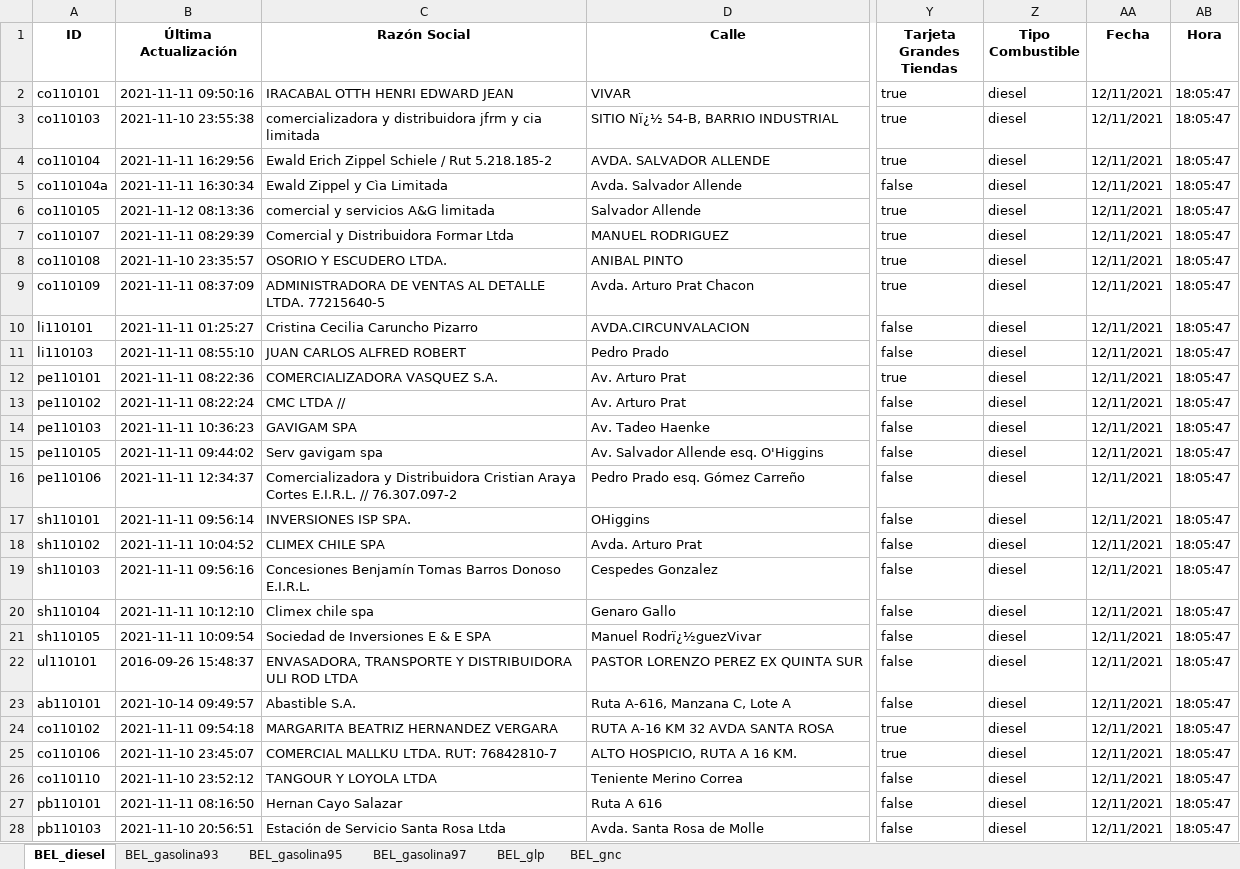
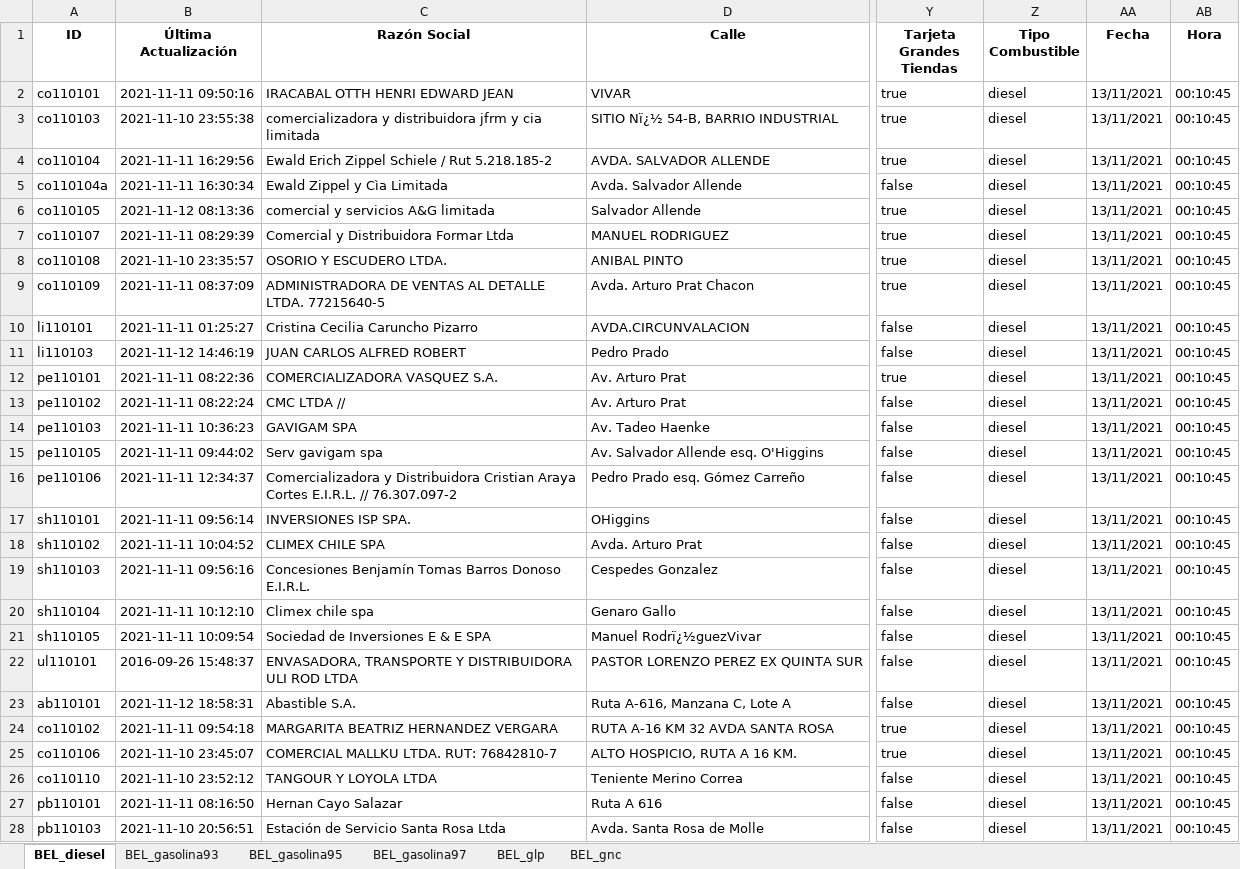
Before and after one commit to Sud-Austral/ENERGIA, an Excel workbook: Bencina_En_Linea_Ultima_Actualizacion.xlsx, sheet BEL_diesel, drawn as a sheet; only a part is shown, gaps mark what is left out; values as stored, in another font and other column widths than the file's, no borders; the diff covers the shown part only; the diff names each change by its address in the sheet, - before the commit and + after, or states it on an @@ line.

```diff
--- a/Bencina_En_Linea_Ultima_Actualizacion.xlsx (sheet BEL_diesel)
+++ b/Bencina_En_Linea_Ultima_Actualizacion.xlsx (sheet BEL_diesel)
-AA2:AA28 (Fecha): 12/11/2021
+AA2:AA28 (Fecha): 13/11/2021
-AB2:AB28 (Hora): 18:05:47
+AB2:AB28 (Hora): 00:10:45
-B11 (Última Actualización): 2021-11-11 08:55:10
+B11 (Última Actualización): 2021-11-12 14:46:19
-B23 (Última Actualización): 2021-10-14 09:49:57
+B23 (Última Actualización): 2021-11-12 18:58:31
```
Also changed, not shown: 44 edited cells elsewhere in this sheet, sheet BEL_glp, sheet BEL_gnc, sheet BEL_gasolina93, sheet BEL_gasolina95, sheet BEL_gasolina97.
